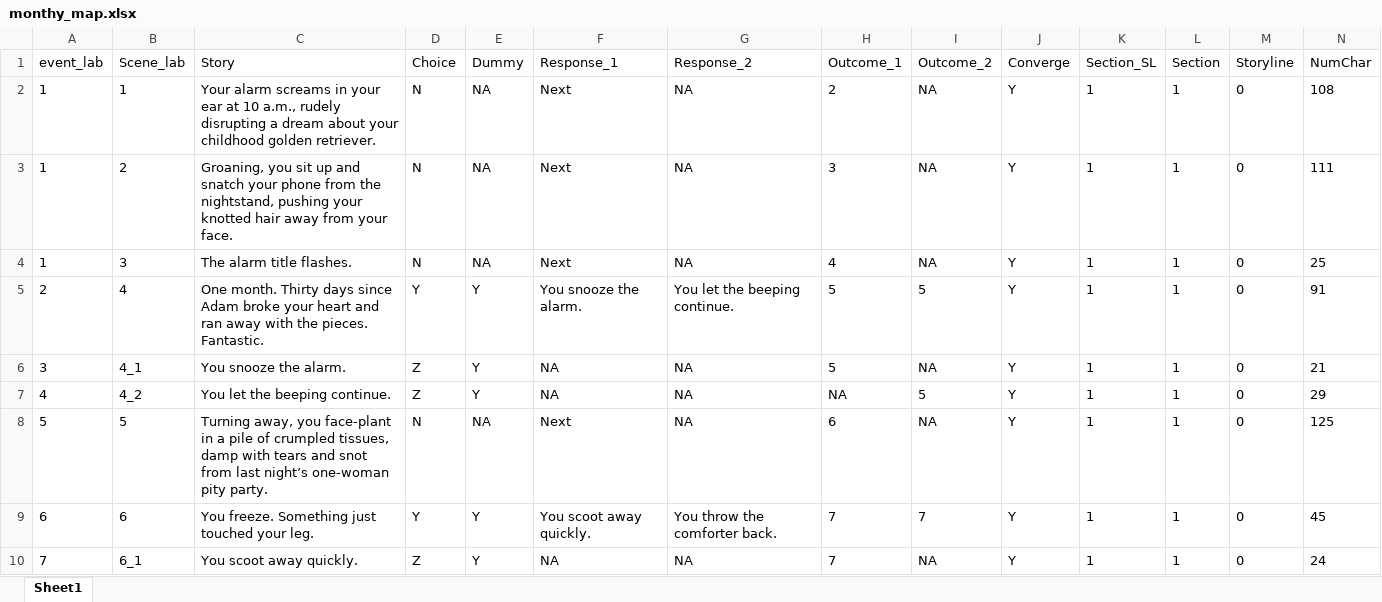
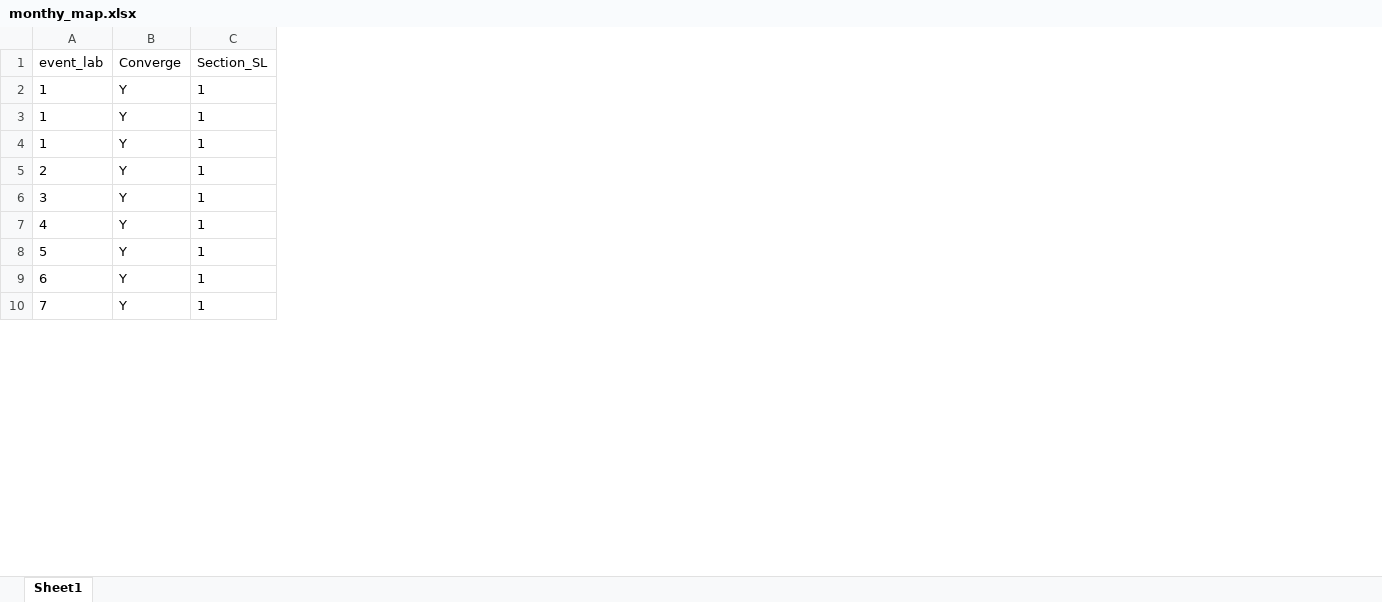
Before and after one commit to SissiLai361/Reproduce, an Excel workbook: data/overall_data/monthy_map.xlsx, sheet Sheet1, drawn as a sheet; only a part is shown; values as stored, in another font and other column widths than the file's, no borders; the diff names each change by its address in the sheet, - before the commit and + after, or states it on an @@ line.

```diff
--- a/data/overall_data/monthy_map.xlsx (sheet Sheet1)
+++ b/data/overall_data/monthy_map.xlsx (sheet Sheet1)
-column B (Scene_lab), rows 2-10: 1 | 2 | 3 | 4 | 4_1 | 4_2 | 5 | 6 | 6_1
-column C (Story), rows 2-10: Your alarm screams in your ear at 10 a.m., rudely disrupting a dream about your childhood golden retriever. | Groaning, you sit up and snatch your phone from the nightstand, pushing your knotted hair away from your face. | The alarm title flashes. | One month. Thirty days since Adam broke your heart and ran away with the pieces. Fantastic. | You snooze the alarm. | You let the beeping continue. | Turning away, you face-plant in a pile of crumpled tissues, damp with tears and snot from last night’s one-woman pity party. | You freeze. Something just touched your leg. | You scoot away quickly.
-column D (Choice), rows 2-10: N | N | N | Y | Z | Z | N | Y | Z
-column E (Dummy), rows 2-10: NA | NA | NA | Y | Y | Y | NA | Y | Y
-column F (Response_1), rows 2-10: Next | Next | Next | You snooze the alarm. | NA | NA | Next | You scoot away quickly. | NA
-column G (Response_2), rows 2-10: NA | NA | NA | You let the beeping continue. | NA | NA | NA | You throw the comforter back. | NA
-column H (Outcome_1), rows 2-10: 2 | 3 | 4 | 5 | 5 | NA | 6 | 7 | 7
-column I (Outcome_2), rows 2-10: NA | NA | NA | 5 | NA | 5 | NA | 7 | NA
-column L (Section), rows 2-10: all 1
-column M (Storyline), rows 2-10: all 0
-column N (NumChar), rows 2-10: 108 | 111 | 25 | 91 | 21 | 29 | 125 | 45 | 24
```
Also changed, not shown: data/overall_data/adventure_result.xlsx, data/overall_data/romance_result.xlsx, 1 other file.
